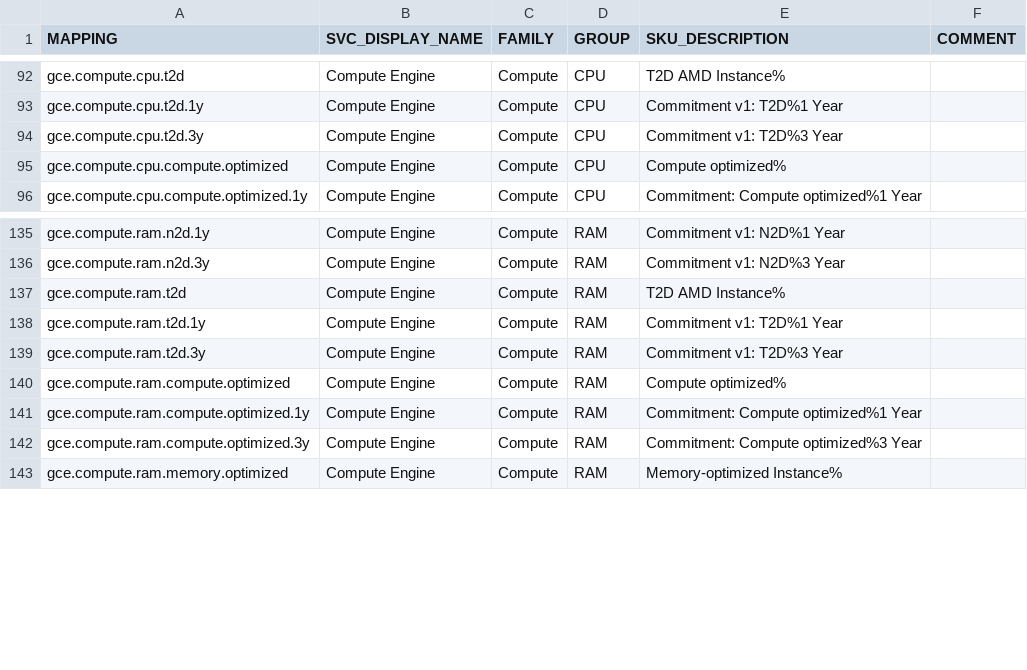
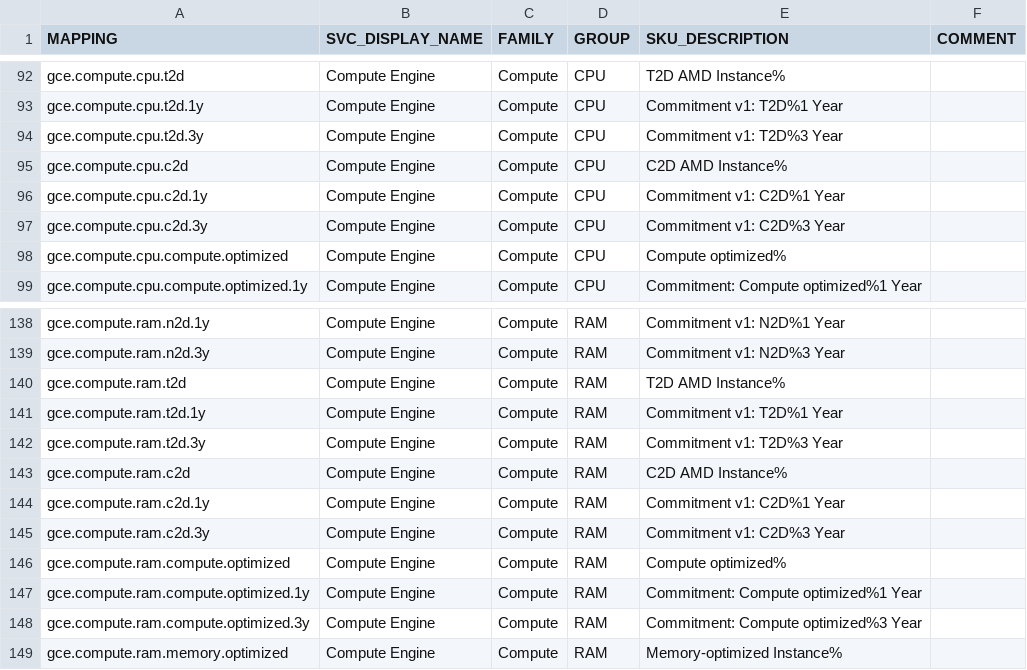
Before and after one commit to Cyclenerd/google-cloud-pricing-cost-calculator, a CSV file: build/mapping.csv, drawn as a sheet; only a part is shown, gaps mark what is left out; the diff names each change by its address in the sheet, - before the commit and + after, or states it on an @@ line.

```diff
--- a/build/mapping.csv
+++ b/build/mapping.csv
+row 95: gce.compute.cpu.c2d | Compute Engine | Compute | CPU | C2D AMD Instance%
+row 96: gce.compute.cpu.c2d.1y | Compute Engine | Compute | CPU | Commitment v1: C2D%1 Year
+row 97: gce.compute.cpu.c2d.3y | Compute Engine | Compute | CPU | Commitment v1: C2D%3 Year
+row 143: gce.compute.ram.c2d | Compute Engine | Compute | RAM | C2D AMD Instance%
+row 144: gce.compute.ram.c2d.1y | Compute Engine | Compute | RAM | Commitment v1: C2D%1 Year
+row 145: gce.compute.ram.c2d.3y | Compute Engine | Compute | RAM | Commitment v1: C2D%3 Year
```
Also changed, not shown: 5 other files.
